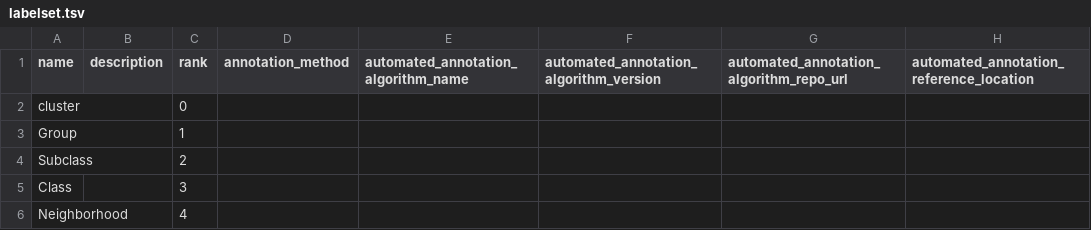
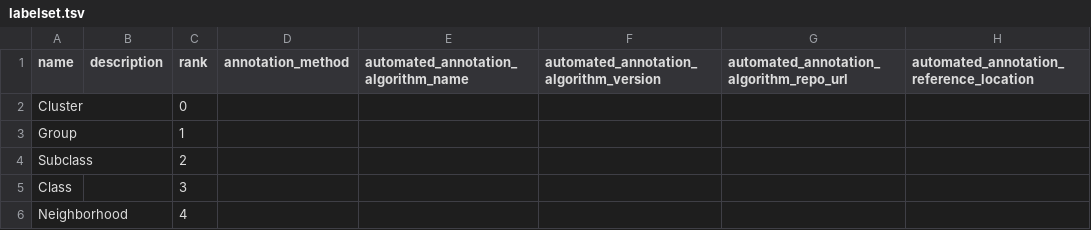
Before and after one commit to brain-bican/basal_ganglia_human_taxonomy, a TSV file: curation_tables/labelset.tsv, drawn as a sheet.

```diff
--- a/curation_tables/labelset.tsv
+++ b/curation_tables/labelset.tsv
@@ -1,3 +1,3 @@
 name	description	rank	annotation_method	automated_annotation_algorithm_name	automated_annotation_algorithm_version	automated_annotation_algorithm_repo_url	automated_annotation_reference_location
-cluster		0					
+Cluster		0					
 Group		1					
```
Also changed, not shown: curation_tables/metadata.tsv, src/schema/datatype.tsv, 17 other files.
